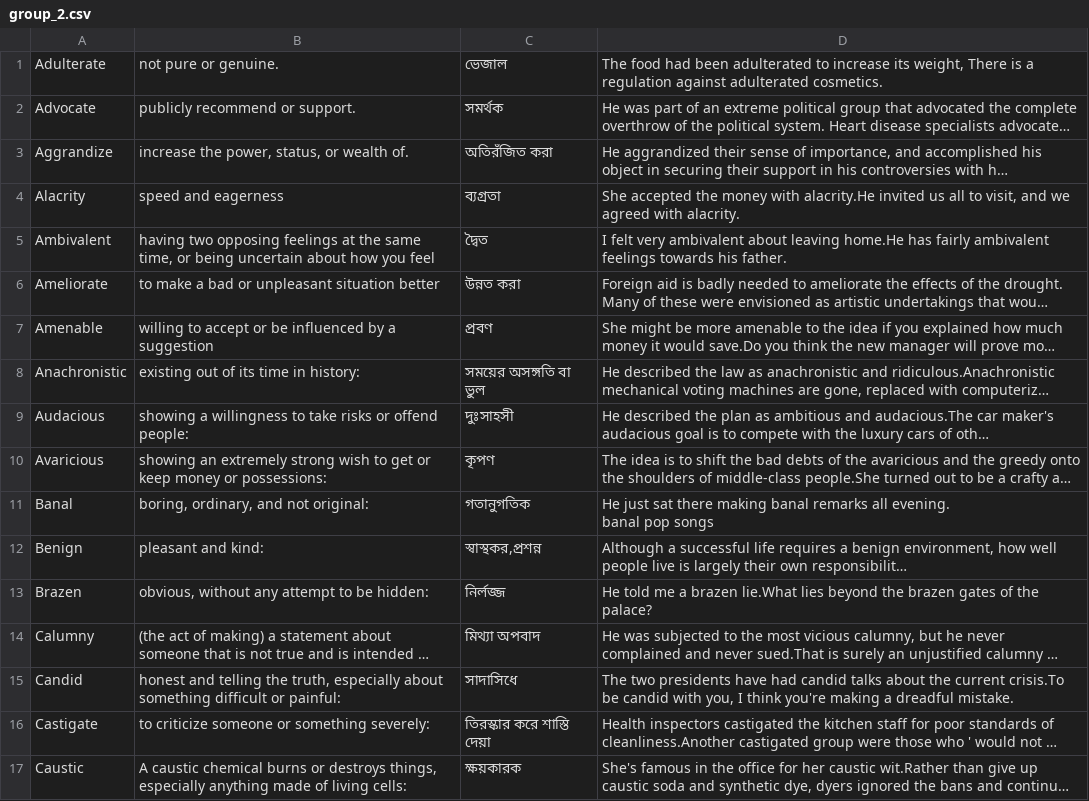
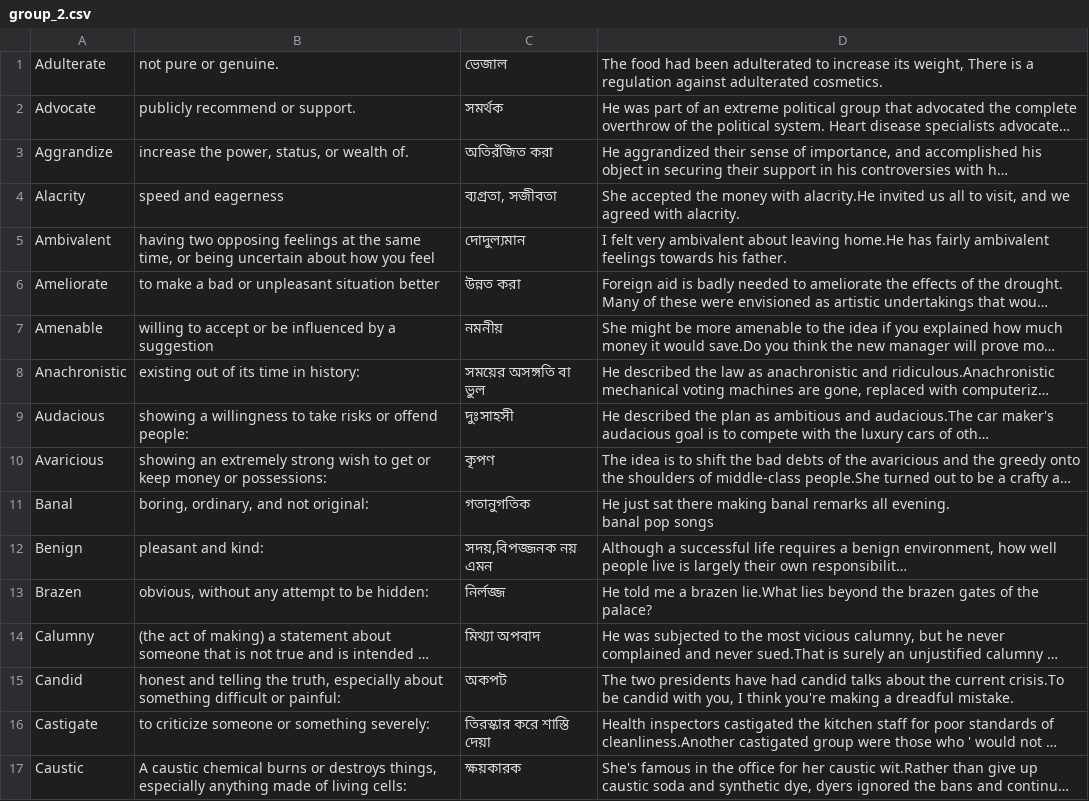
Before and after one commit to liiniix/delYdelX, a CSV file: WordGroups/group_2.csv, drawn as a sheet; only a part is shown; long unchanged cells end in …; the diff names each change by its address in the sheet, - before the commit and + after, or states it on an @@ line.

```diff
--- a/WordGroups/group_2.csv
+++ b/WordGroups/group_2.csv
-C4: ব্যগ্রতা
+C4: ব্যগ্রতা, সজীবতা
-C5: দ্বৈত
+C5: দোদুল্যমান
-C7: প্রবণ
+C7: নমনীয়
-C12: স্বাস্থকর,প্রশন্ন
+C12: সদয়,বিপজ্জনক নয় এমন
-C15: সাদাসিধে
+C15: অকপট
```
Also changed, not shown: WordGroups/group_1.csv, 19 other files.
